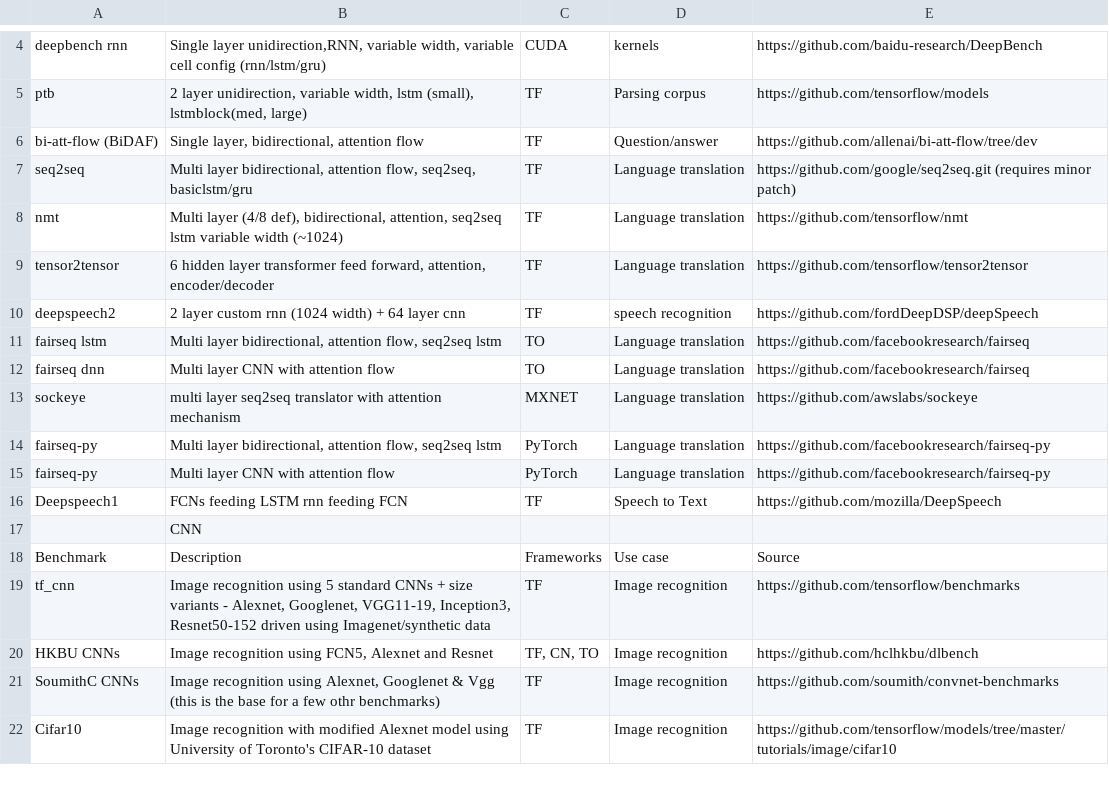
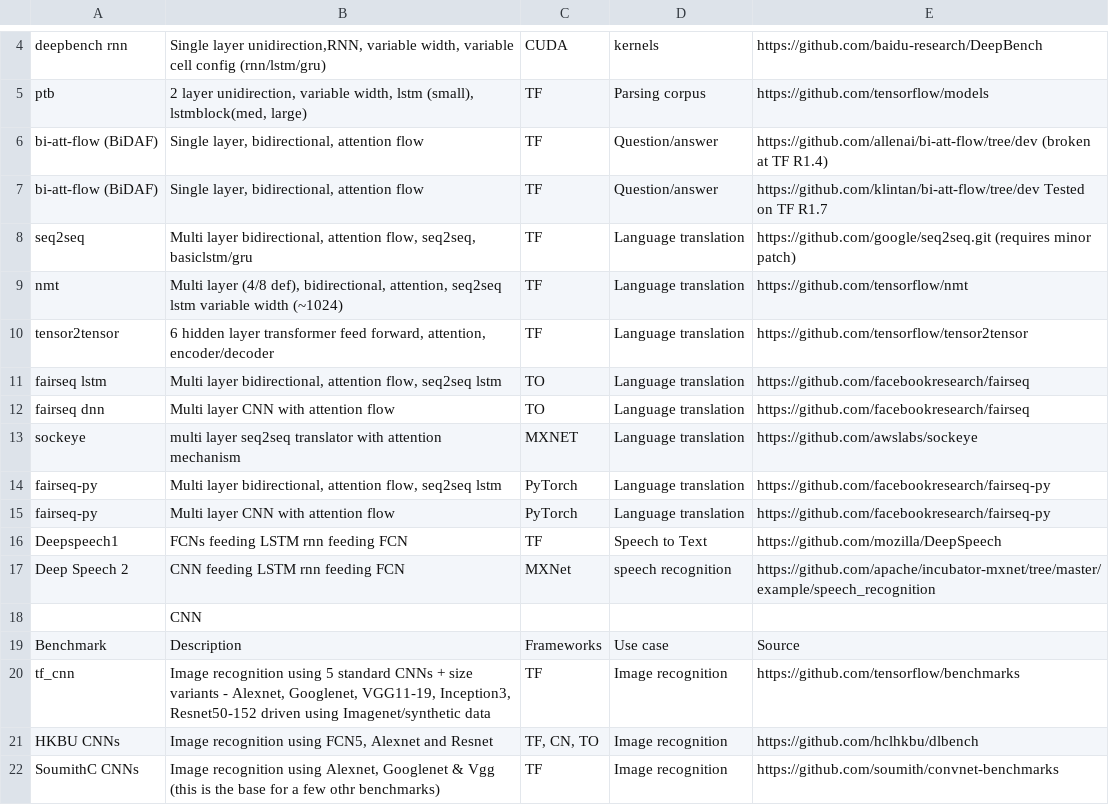
Before and after one commit to David-Levinthal/machine-learning, a CSV file: public_csi_dnn_benchmarks.csv, drawn as a sheet; only a part is shown, gaps mark what is left out; the shorter side is filled out with more unchanged rows.

Commit message:
added a couple more, removed an old stale link

```diff
--- a/public_csi_dnn_benchmarks.csv
+++ b/public_csi_dnn_benchmarks.csv
@@ -5,3 +5,4 @@ deepbench rnn,"Single layer unidirection,RNN, variable width, variable cell conf
 ptb,"2 layer unidirection, variable width, lstm (small), lstmblock(med, large)",TF,Parsing corpus,https://github.com/tensorflow/models
-bi-att-flow (BiDAF),"Single layer, bidirectional, attention flow",TF,Question/answer,https://github.com/allenai/bi-att-flow/tree/dev
+bi-att-flow (BiDAF),"Single layer, bidirectional, attention flow",TF,Question/answer,https://github.com/allenai/bi-att-flow/tree/dev (broken at TF R1.4)
+bi-att-flow (BiDAF),"Single layer, bidirectional, attention flow",TF,Question/answer,https://github.com/klintan/bi-att-flow/tree/dev   Tested on TF R1.7
 seq2seq,"Multi layer bidirectional, attention flow, seq2seq, basiclstm/gru",TF,Language translation,https://github.com/google/seq2seq.git (requires minor patch)
@@ -9,3 +10,2 @@ nmt,"Multi layer (4/8 def), bidirectional, attention, seq2seq lstm variable widt
 tensor2tensor,"6 hidden layer transformer feed forward, attention, encoder/decoder ",TF,Language translation,https://github.com/tensorflow/tensor2tensor
-deepspeech2,2 layer custom rnn (1024 width) + 64 layer cnn,TF,speech recognition,https://github.com/fordDeepDSP/deepSpeech
 fairseq lstm,"Multi layer bidirectional, attention flow, seq2seq lstm",TO,Language translation,https://github.com/facebookresearch/fairseq
@@ -16,2 +16,3 @@ fairseq-py,Multi layer CNN with attention flow,PyTorch,Language translation,http
 Deepspeech1,FCNs feeding LSTM rnn feeding FCN,TF,Speech to Text,https://github.com/mozilla/DeepSpeech
+Deep Speech 2,CNN feeding LSTM rnn feeding FCN,MXNet,speech recognition,https://github.com/apache/incubator-mxnet/tree/master/example/speech_recognition
 ,CNN,,,
```
